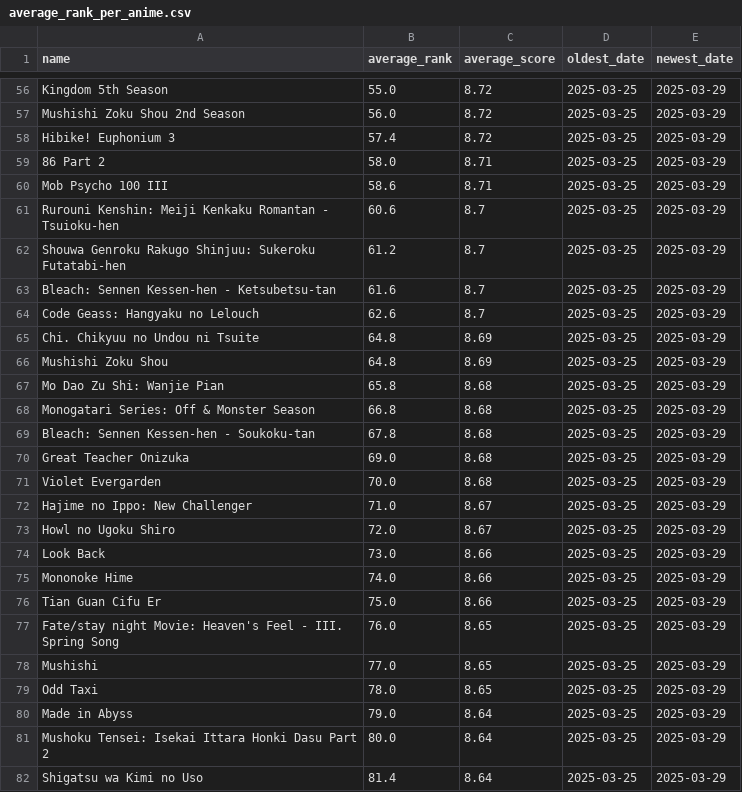
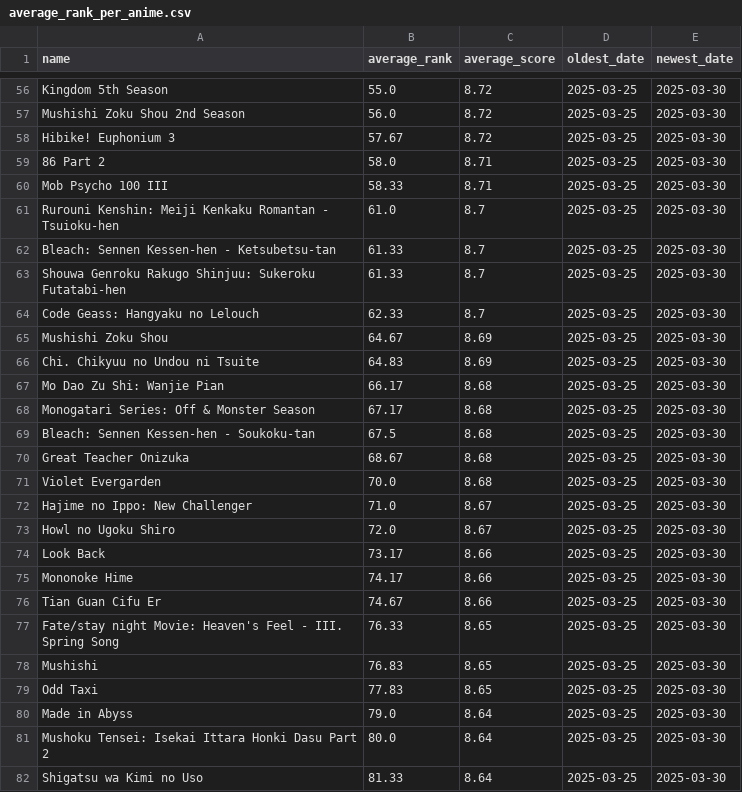
Before and after one commit to TheMateo-ywh/mal_scrapper, a CSV file: average_rank_per_anime.csv, drawn as a sheet; only a part is shown, gaps mark what is left out; removed rows and columns are numbered as before the commit, all else as after; the diff covers the shown part only; the diff names each change by its address in the sheet, - before the commit and + after, or states it on an @@ line.

```diff
--- a/average_rank_per_anime.csv
+++ b/average_rank_per_anime.csv
-E56:E61 (newest_date): 2025-03-29
+E56:E61 (newest_date): 2025-03-30
-B58 (average_rank): 57.4
+B58 (average_rank): 57.67
-B60 (average_rank): 58.6
+B60 (average_rank): 58.33
-B61 (average_rank): 60.6
+B61 (average_rank): 61.0
-row 62: Shouwa Genroku Rakugo Shinjuu: Sukeroku Futatabi-hen | 61.2 | 8.7 | 2025-03-25 | 2025-03-29
-B62 (average_rank): 61.6
+B62 (average_rank): 61.33
-E62 (newest_date): 2025-03-29
+E62 (newest_date): 2025-03-30
+row 63: Shouwa Genroku Rakugo Shinjuu: Sukeroku Futatabi-hen | 61.33 | 8.7 | 2025-03-25 | 2025-03-30
-B64 (average_rank): 62.6
+B64 (average_rank): 62.33
-E64 (newest_date): 2025-03-29
+E64 (newest_date): 2025-03-30
-row 65: Chi. Chikyuu no Undou ni Tsuite | 64.8 | 8.69 | 2025-03-25 | 2025-03-29
-B65 (average_rank): 64.8
+B65 (average_rank): 64.67
-E65 (newest_date): 2025-03-29
+E65 (newest_date): 2025-03-30
+row 66: Chi. Chikyuu no Undou ni Tsuite | 64.83 | 8.69 | 2025-03-25 | 2025-03-30
-B67 (average_rank): 65.8
+B67 (average_rank): 66.17
-E67:E82 (newest_date): 2025-03-29
+E67:E82 (newest_date): 2025-03-30
-B68 (average_rank): 66.8
+B68 (average_rank): 67.17
-B69 (average_rank): 67.8
+B69 (average_rank): 67.5
-B70 (average_rank): 69.0
+B70 (average_rank): 68.67
-B74 (average_rank): 73.0
+B74 (average_rank): 73.17
-B75 (average_rank): 74.0
+B75 (average_rank): 74.17
-B76 (average_rank): 75.0
+B76 (average_rank): 74.67
-B77 (average_rank): 76.0
+B77 (average_rank): 76.33
-B78 (average_rank): 77.0
+B78 (average_rank): 76.83
-B79 (average_rank): 78.0
+B79 (average_rank): 77.83
-B82 (average_rank): 81.4
+B82 (average_rank): 81.33
```
Also changed, not shown: 1 added row, 1 removed row and 97 edited cells elsewhere in this file, 1 other file.
